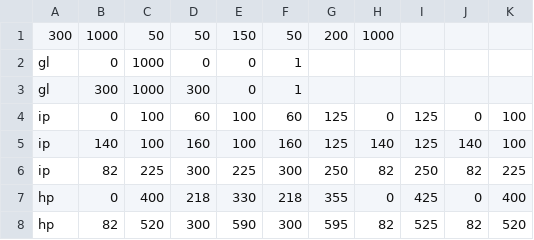
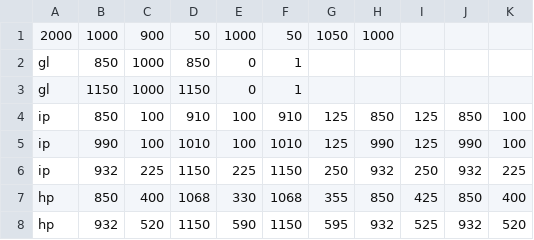
Before and after one commit to BDavisNewmark/Codot, a CSV file: levels/level_4.csv, drawn as a sheet.

```diff
--- a/levels/level_4.csv
+++ b/levels/level_4.csv
@@ -1,8 +1,8 @@
-300, 1000, 50, 50, 150, 50, 200, 1000
-gl, 0, 1000, 0, 0, 1
-gl, 300, 1000, 300, 0, 1
-ip, 0, 100, 60, 100, 60, 125, 0, 125, 0, 100
-ip, 140, 100, 160, 100, 160, 125, 140, 125, 140, 100
-ip, 82, 225, 300, 225, 300, 250, 82, 250, 82, 225
-hp, 0, 400, 218, 330, 218, 355, 0, 425, 0, 400
-hp, 82, 520, 300, 590, 300, 595, 82, 525, 82, 520
+2000, 1000, 900, 50, 1000, 50, 1050, 1000
+gl, 850, 1000, 850, 0, 1
+gl, 1150, 1000, 1150, 0, 1
+ip, 850, 100, 910, 100, 910, 125, 850, 125, 850, 100
+ip, 990, 100, 1010, 100, 1010, 125, 990, 125, 990, 100
+ip, 932, 225, 1150, 225, 1150, 250, 932, 250, 932, 225
+hp, 850, 400, 1068, 330, 1068, 355, 850, 425, 850, 400
+hp, 932, 520, 1150, 590, 1150, 595, 932, 525, 932, 520
```
Also changed, not shown: 3 other files.
